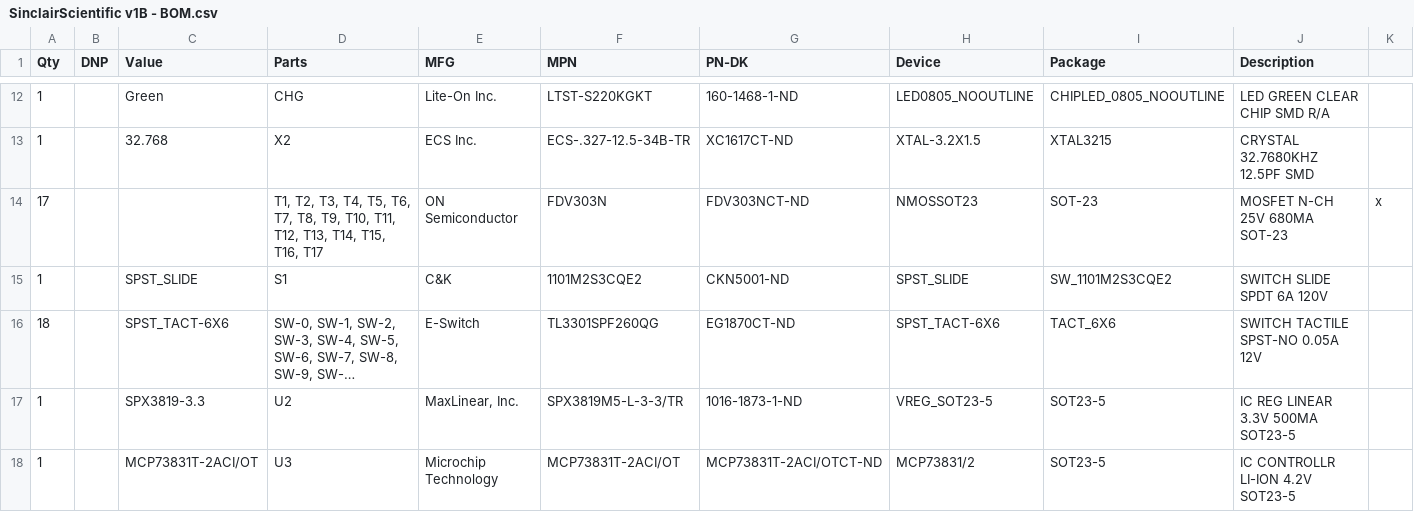
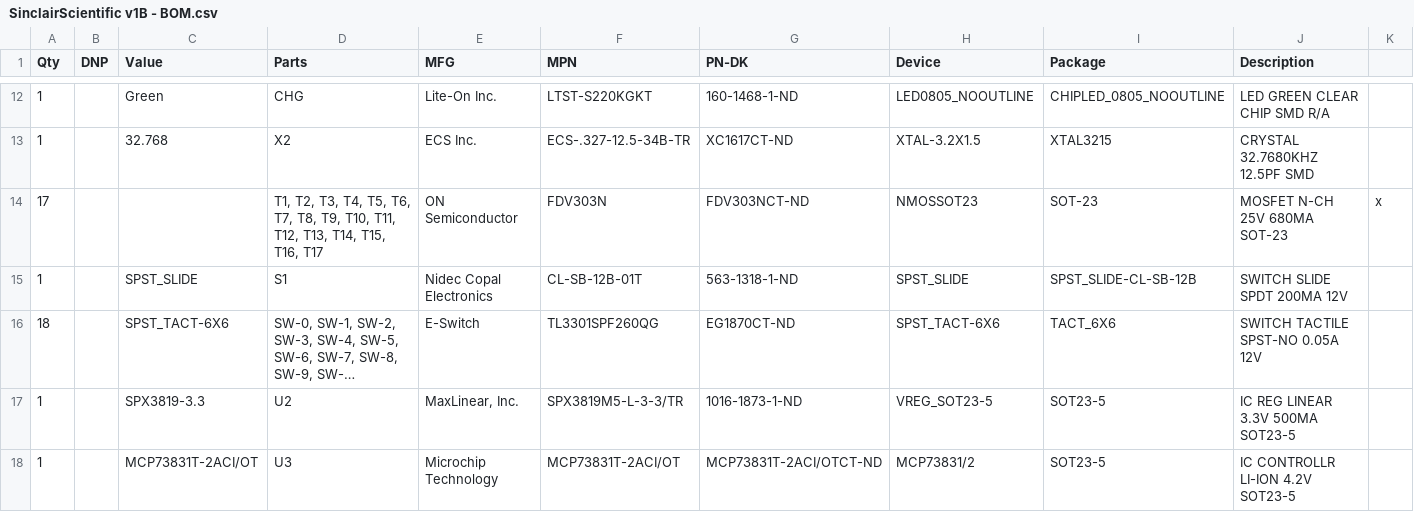
Before and after one commit to peaceloveandhappiness/SinclairScientific, a CSV file: hardware/SinclairScientific v1B - BOM.csv, drawn as a sheet; only a part is shown, gaps mark what is left out; long unchanged cells end in …; the diff names each change by its address in the sheet, - before the commit and + after, or states it on an @@ line.

Commit message:
Changed on/off switch to SMD type, fixed some DFM issues

```diff
--- a/hardware/SinclairScientific v1B - BOM.csv
+++ b/hardware/SinclairScientific v1B - BOM.csv
-E15 (MFG): C&K
+E15 (MFG): Nidec Copal Electronics
-F15 (MPN): 1101M2S3CQE2
+F15 (MPN): CL-SB-12B-01T
-G15 (PN-DK): CKN5001-ND
+G15 (PN-DK): 563-1318-1-ND
-I15 (Package): SW_1101M2S3CQE2
+I15 (Package): SPST_SLIDE-CL-SB-12B
-J15 (Description): SWITCH SLIDE SPDT 6A 120V
+J15 (Description): SWITCH SLIDE SPDT 200MA 12V
```
Also changed, not shown: 5 other files.
